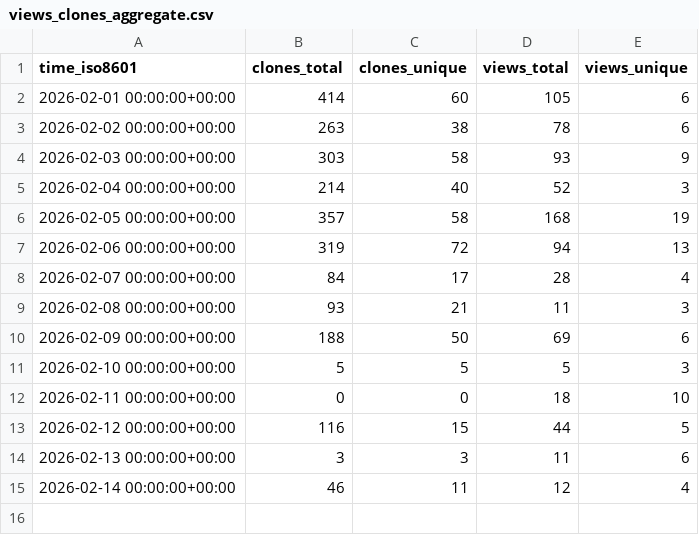
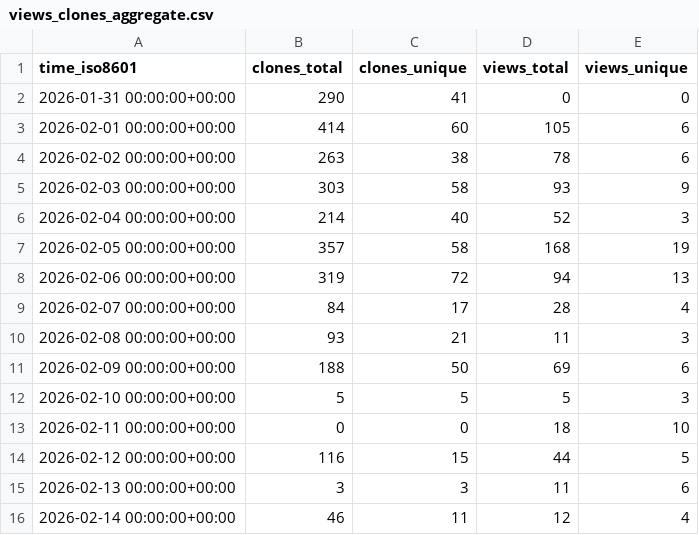
Before and after one commit to Hatchepsoute/sigma-rules, a CSV file: Hatchepsoute/sigma-rules/ghrs-data/views_clones_aggregate.csv, drawn as a sheet; the diff names each change by its address in the sheet, - before the commit and + after, or states it on an @@ line.

```diff
--- a/Hatchepsoute/sigma-rules/ghrs-data/views_clones_aggregate.csv
+++ b/Hatchepsoute/sigma-rules/ghrs-data/views_clones_aggregate.csv
+row 2: 2026-01-31 00:00:00+00:00 | 290 | 41 | 0 | 0
```
Also changed, not shown: 1 other file.
